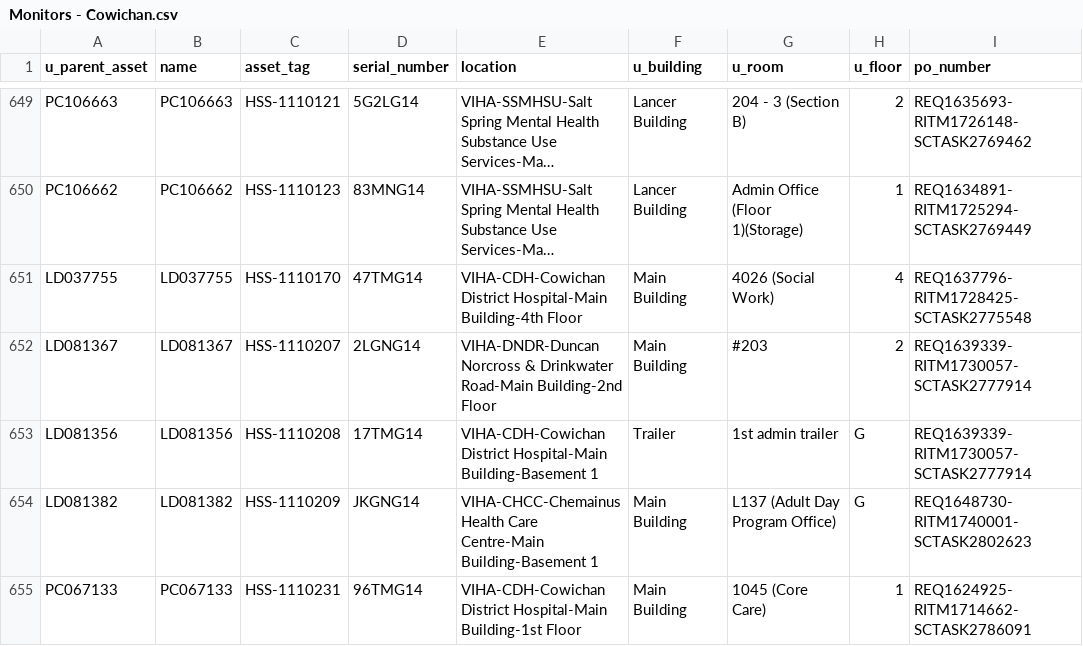
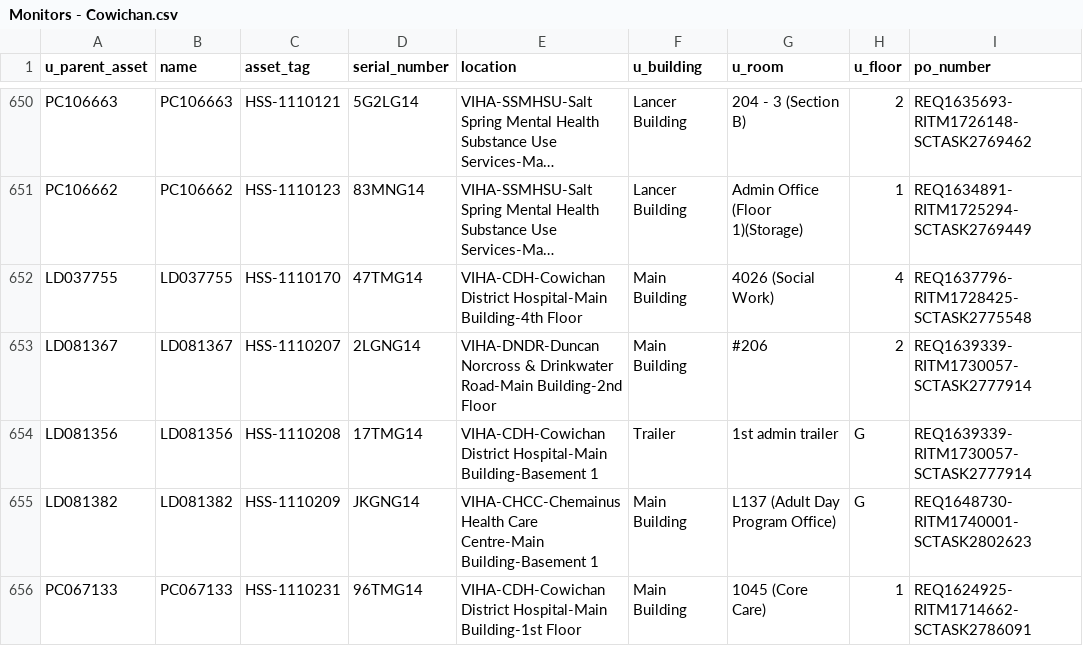
Before and after one commit to digbysa/New-Inventory-Tool, a CSV file: Data/Cowichan/Monitors - Cowichan.csv, drawn as a sheet; only a part is shown, gaps mark what is left out; long unchanged cells end in …; addresses are those after the commit; the diff covers the shown part only; the diff names each change by its address in the sheet, - before the commit and + after, or states it on an @@ line.

```diff
--- a/Data/Cowichan/Monitors - Cowichan.csv
+++ b/Data/Cowichan/Monitors - Cowichan.csv
-G653 (u_room): #203
+G653 (u_room): #206
```
Also changed, not shown: 8 added rows, 1 removed row, 25 moved rows and 6 edited cells elsewhere in this file, Data/CampbellRiver/Computers - CampbellRiver.csv, Data/CampbellRiver/Monitors - CampbellRiver.csv, 15 other files.
